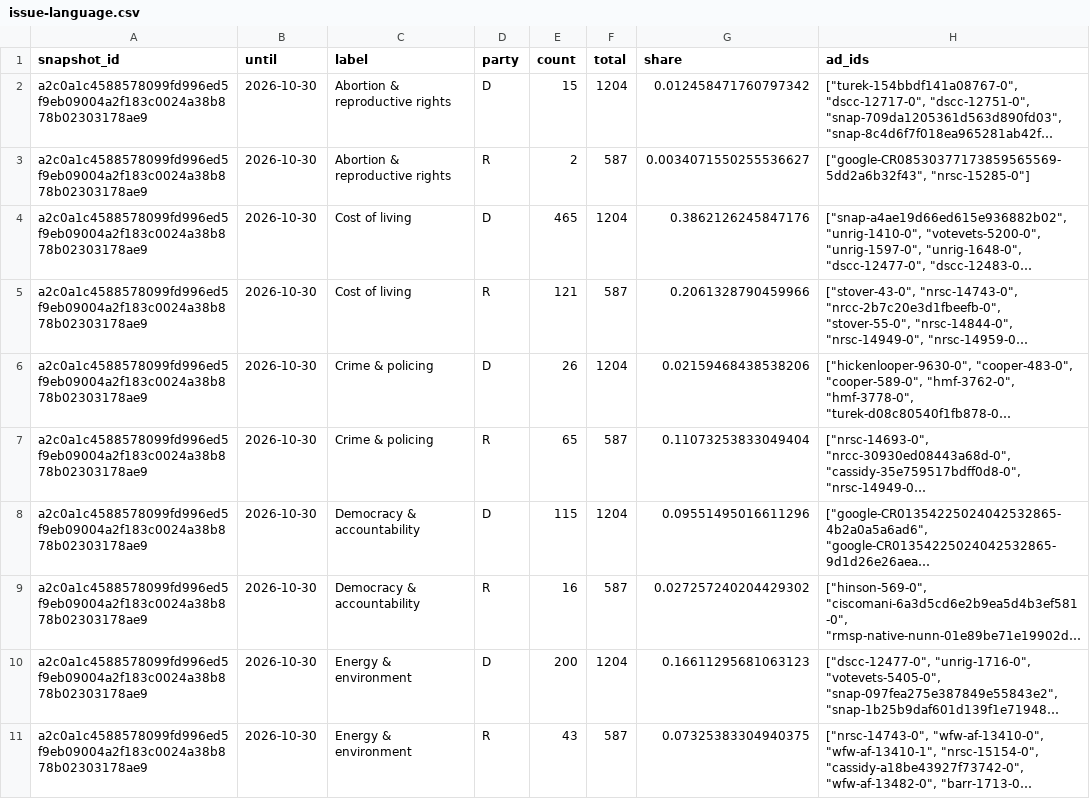
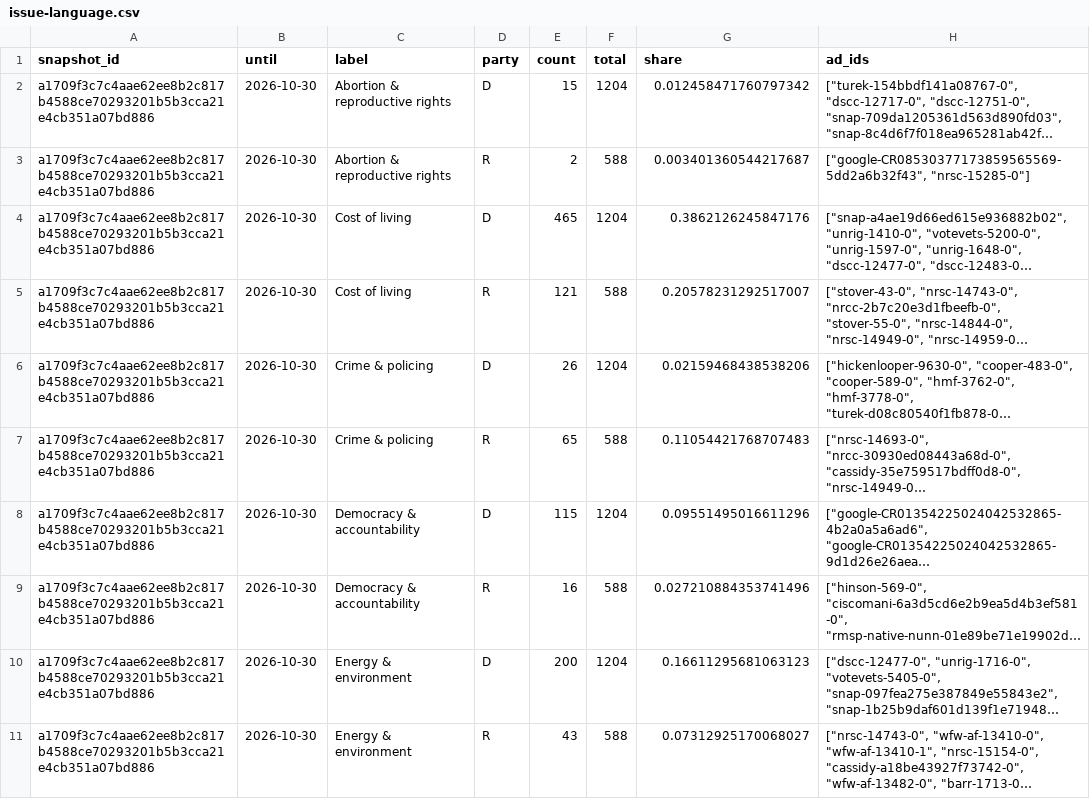
Before and after one commit to hanshanley/political-ads, a CSV file: outputs/figures/issue-language.csv, drawn as a sheet; only a part is shown; long unchanged cells end in …; the diff covers the shown part only; the diff names each change by its address in the sheet, - before the commit and + after, or states it on an @@ line.

```diff
--- a/outputs/figures/issue-language.csv
+++ b/outputs/figures/issue-language.csv
-A2:A11 (snapshot_id): a2c0a1c4588578099fd996ed5f9eb09004a2f183c0024a38b878b02303178ae9
+A2:A11 (snapshot_id): a1709f3c7c4aae62ee8b2c817b4588ce70293201b5b3cca21e4cb351a07bd886
-F3 (total): 587
+F3 (total): 588
-G3 (share): 0.0034071550255536627
+G3 (share): 0.003401360544217687
-F5 (total): 587
+F5 (total): 588
-G5 (share): 0.2061328790459966
+G5 (share): 0.20578231292517007
-F7 (total): 587
+F7 (total): 588
-G7 (share): 0.11073253833049404
+G7 (share): 0.11054421768707483
-F9 (total): 587
+F9 (total): 588
-G9 (share): 0.027257240204429302
+G9 (share): 0.027210884353741496
-F11 (total): 587
+F11 (total): 588
-G11 (share): 0.07325383304940375
+G11 (share): 0.07312925170068027
```
Also changed, not shown: 20 edited cells elsewhere in this file, outputs/figures/ad-strategy.csv, outputs/figures/monthly-coverage.csv, 35 other files.
